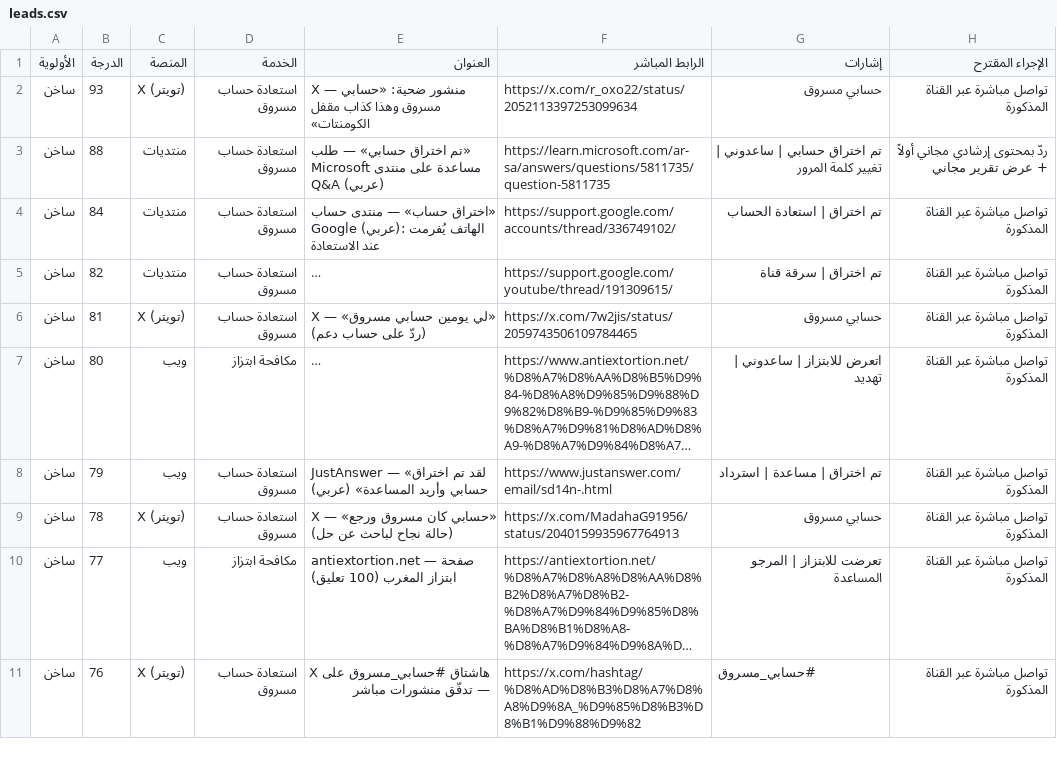
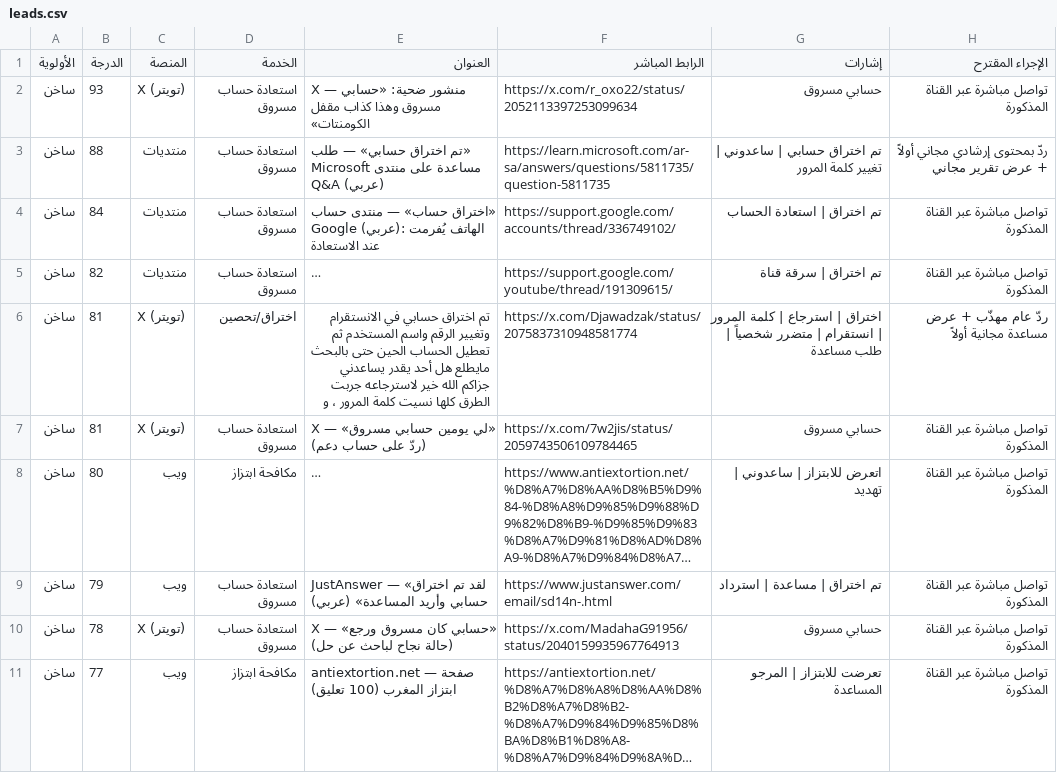
Before and after one commit to abunoafceh8-commits/abunawaf-os, a CSV file: data/leads.csv, drawn as a sheet; only a part is shown; the shorter side is filled out with more unchanged rows; long unchanged cells end in …; the diff names each change by its address in the sheet, - before the commit and + after, or states it on an @@ line.

```diff
--- a/data/leads.csv
+++ b/data/leads.csv
+row 6: ساخن | 81 | X (تويتر) | اختراق/تحصين | تم اختراق حسابي في الانستقرام وتغيير الرقم واسم المستخدم ثم تعطيل الحساب الحين حتى بالبحث مايطلع هل أحد يقدر يساعدني جزاكم الله خير لاسترجاعه جربت الطرق كلها نسيت كلمة المرور ، و | https://x.com/Djawadzak/status/2075837310948581774 | اختراق | استرجاع | كلمة المرور | انستقرام | متضرر شخصياً | طلب مساعدة | ردّ عام مهذّب + عرض مساعدة مجانية أولاً
```
Also changed, not shown: 21 other files.
